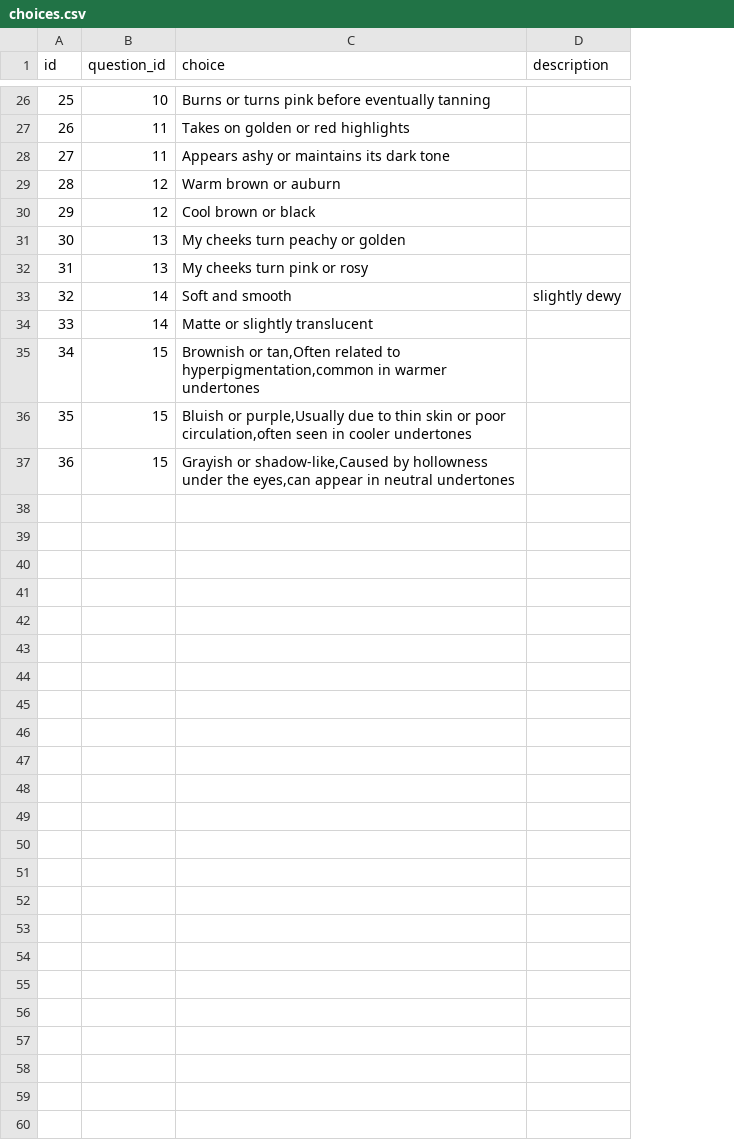
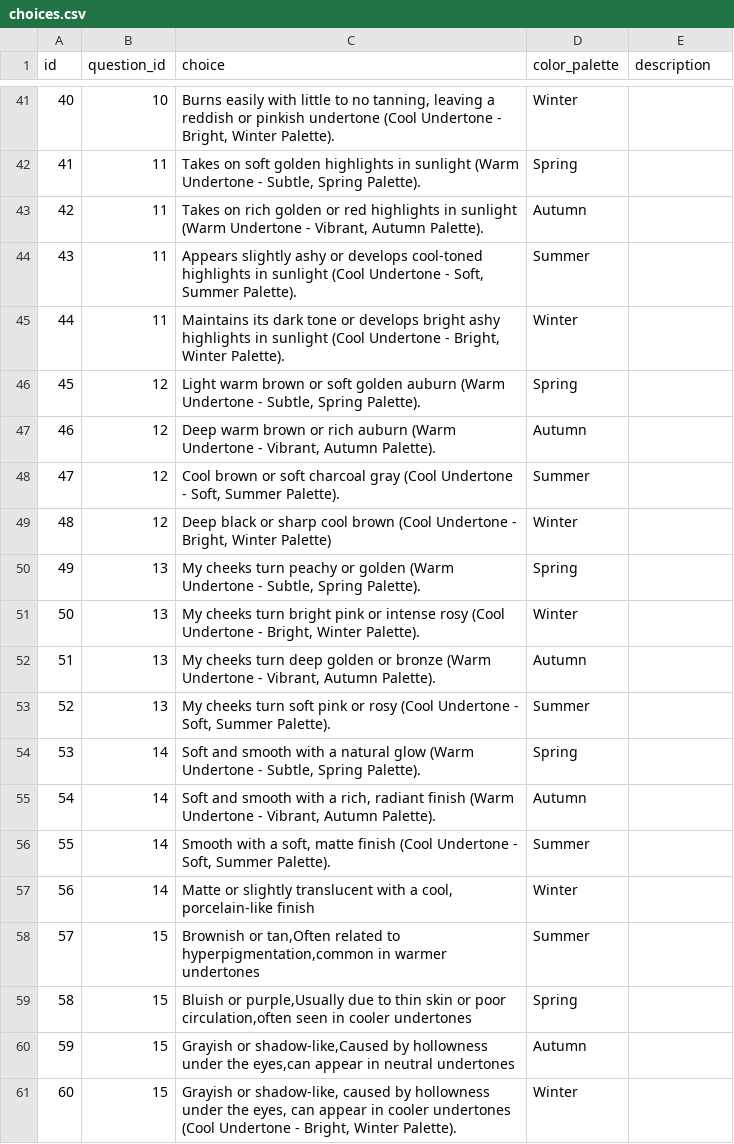
Before and after one commit to deepikapusala/HueMe, a CSV file: app/data/choices.csv, drawn as a sheet; only a part is shown, gaps mark what is left out; removed rows and columns are numbered as before the commit, all else as after; the diff covers the shown part only; the diff names each change by its address in the sheet, - before the commit and + after, or states it on an @@ line.

```diff
--- a/app/data/choices.csv
+++ b/app/data/choices.csv
+column D (color_palette), rows 41-42: Winter | Spring; row 45: Winter; row 47: Autumn; rows 49-50: Winter | Spring; row 53: Summer; rows 57-60: Winter | Summer | Spring | Autumn
@@ column A (id) renumbered between rows 6 and 60 @@
-C41 (choice): Burns or turns pink before eventually tanning
+C41 (choice): Burns easily with little to no tanning, leaving a reddish or pinkish undertone (Cool Undertone - Bright, Winter Palette).
-C42 (choice): Takes on golden or red highlights
+C42 (choice): Takes on soft golden highlights in sunlight (Warm Undertone - Subtle, Spring Palette).
+row 43: 42 | 11 | Takes on rich golden or red highlights in sunlight (Warm Undertone - Vibrant, Autumn Palette). | Autumn
+row 44: 43 | 11 | Appears slightly ashy or develops cool-toned highlights in sunlight (Cool Undertone - Soft, Summer Palette). | Summer
-C45 (choice): Appears ashy or maintains its dark tone
+C45 (choice): Maintains its dark tone or develops bright ashy highlights in sunlight (Cool Undertone - Bright, Winter Palette).
+row 46: 45 | 12 | Light warm brown or soft golden auburn (Warm Undertone - Subtle, Spring Palette). | Spring
-C47 (choice): Warm brown or auburn
+C47 (choice): Deep warm brown or rich auburn (Warm Undertone - Vibrant, Autumn Palette).
+row 48: 47 | 12 | Cool brown or soft charcoal gray (Cool Undertone - Soft, Summer Palette). | Summer
-C49 (choice): Cool brown or black
+C49 (choice): Deep black or sharp cool brown (Cool Undertone - Bright, Winter Palette)
-C50 (choice): …or golden
+C50 (choice): …or golden (Warm Undertone - Subtle, Spring Palette).
+row 51: 50 | 13 | My cheeks turn bright pink or intense rosy (Cool Undertone - Bright, Winter Palette). | Winter
+row 52: 51 | 13 | My cheeks turn deep golden or bronze (Warm Undertone - Vibrant, Autumn Palette). | Autumn
-C53 (choice): …cheeks turn pink or rosy
+C53 (choice): …cheeks turn soft pink or rosy (Cool Undertone - Soft, Summer Palette).
-row 33: 32 | 14 | Soft and smooth | slightly dewy
+row 54: 53 | 14 | Soft and smooth with a natural glow (Warm Undertone - Subtle, Spring Palette). | Spring
+row 55: 54 | 14 | Soft and smooth with a rich, radiant finish (Warm Undertone - Vibrant, Autumn Palette). | Autumn
+row 56: 55 | 14 | Smooth with a soft, matte finish (Cool Undertone - Soft, Summer Palette). | Summer
-C57 (choice): …slightly translucent
+C57 (choice): …slightly translucent with a cool, porcelain-like finish
+row 61: 60 | 15 | Grayish or shadow-like, caused by hollowness under the eyes, can appear in cooler undertones (Cool Undertone - Bright, Winter Palette). | Winter
```
Also changed, not shown: 15 added rows and 13 edited cells elsewhere in this file, 51 other files.
